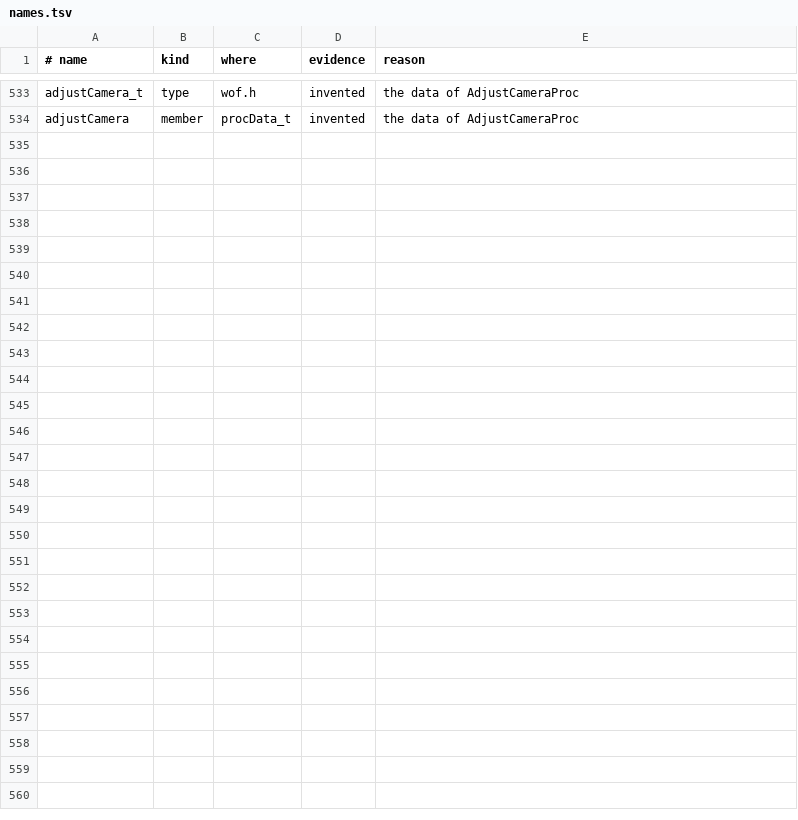
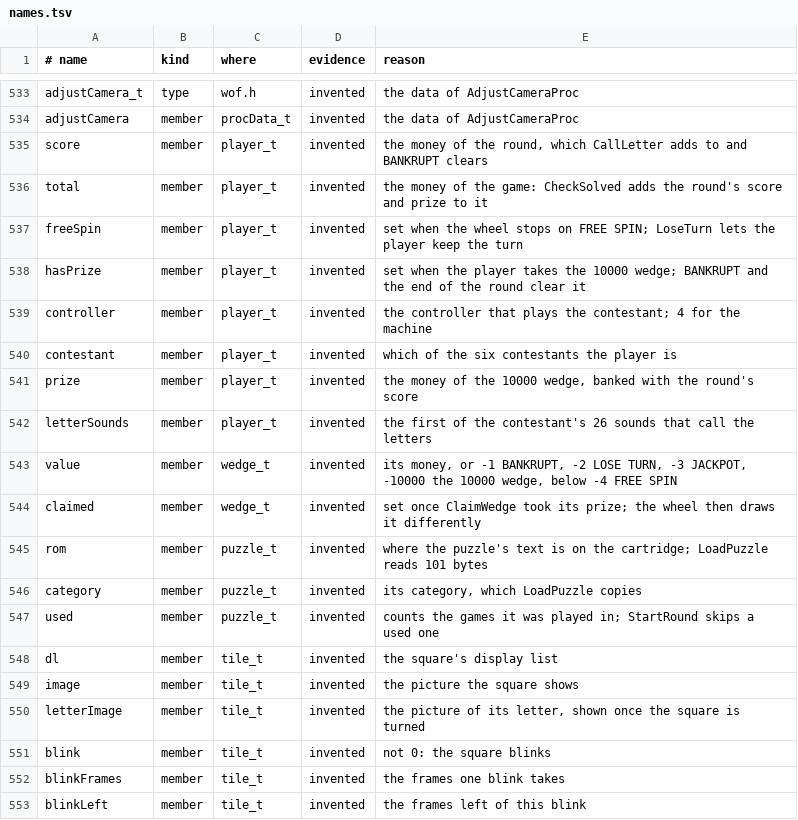
Before and after one commit to TheGh0stShip/Wheel-of-Fortune-N64, a TSV file: config/names.tsv, drawn as a sheet; only a part is shown, gaps mark what is left out; the diff covers the shown part only; the diff names each change by its address in the sheet, - before the commit and + after, or states it on an @@ line.

```diff
--- a/config/names.tsv
+++ b/config/names.tsv
+row 535: score | member | player_t | invented | the money of the round, which CallLetter adds to and BANKRUPT clears
+row 536: total | member | player_t | invented | the money of the game: CheckSolved adds the round's score and prize to it
+row 537: freeSpin | member | player_t | invented | set when the wheel stops on FREE SPIN; LoseTurn lets the player keep the turn
+row 538: hasPrize | member | player_t | invented | set when the player takes the 10000 wedge; BANKRUPT and the end of the round clear it
+row 539: controller | member | player_t | invented | the controller that plays the contestant; 4 for the machine
+row 540: contestant | member | player_t | invented | which of the six contestants the player is
+row 541: prize | member | player_t | invented | the money of the 10000 wedge, banked with the round's score
+row 542: letterSounds | member | player_t | invented | the first of the contestant's 26 sounds that call the letters
+row 543: value | member | wedge_t | invented | its money, or -1 BANKRUPT, -2 LOSE TURN, -3 JACKPOT, -10000 the 10000 wedge, below -4 FREE SPIN
+row 544: claimed | member | wedge_t | invented | set once ClaimWedge took its prize; the wheel then draws it differently
+row 545: rom | member | puzzle_t | invented | where the puzzle's text is on the cartridge; LoadPuzzle reads 101 bytes
+row 546: category | member | puzzle_t | invented | its category, which LoadPuzzle copies
+row 547: used | member | puzzle_t | invented | counts the games it was played in; StartRound skips a used one
+row 548: dl | member | tile_t | invented | the square's display list
+row 549: image | member | tile_t | invented | the picture the square shows
+row 550: letterImage | member | tile_t | invented | the picture of its letter, shown once the square is turned
+row 551: blink | member | tile_t | invented | not 0: the square blinks
+row 552: blinkFrames | member | tile_t | invented | the frames one blink takes
+row 553: blinkLeft | member | tile_t | invented | the frames left of this blink
```
Also changed, not shown: 18 added rows elsewhere in this file, 14 other files.
